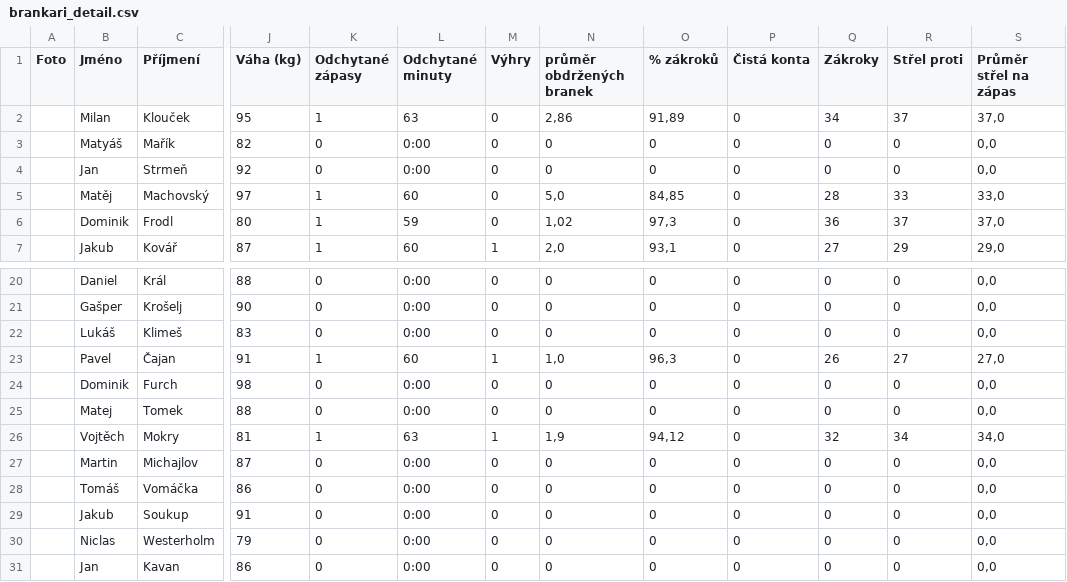
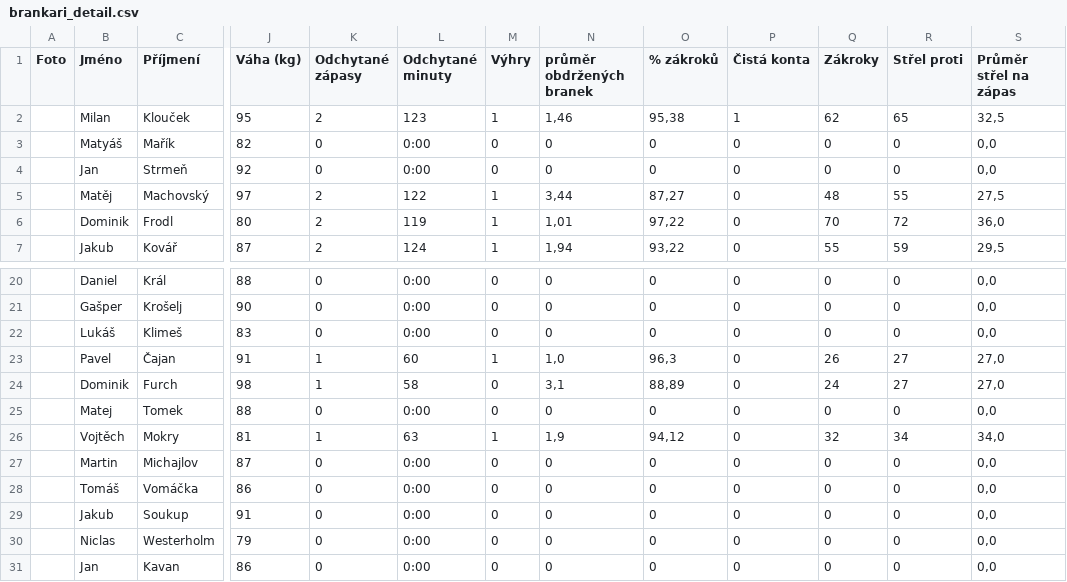
Before and after one commit to Adamos1511/ELH_IceStats, a CSV file: brankari_detail.csv, drawn as a sheet; only a part is shown, gaps mark what is left out; the diff covers the shown part only; the diff names each change by its address in the sheet, - before the commit and + after, or states it on an @@ line.

```diff
--- a/brankari_detail.csv
+++ b/brankari_detail.csv
-K2 (Odchytané zápasy): 1
+K2 (Odchytané zápasy): 2
-L2 (Odchytané minuty): 63
+L2 (Odchytané minuty): 123
-M2 (Výhry): 0
+M2 (Výhry): 1
-N2 (průměr obdržených branek): 2,86
+N2 (průměr obdržených branek): 1,46
-O2 (% zákroků): 91,89
+O2 (% zákroků): 95,38
-P2 (Čistá konta): 0
+P2 (Čistá konta): 1
-Q2 (Zákroky): 34
+Q2 (Zákroky): 62
-R2 (Střel proti): 37
+R2 (Střel proti): 65
-S2 (Průměr střel na zápas): 37,0
+S2 (Průměr střel na zápas): 32,5
-K5:K7 (Odchytané zápasy): 1
+K5:K7 (Odchytané zápasy): 2
-L5 (Odchytané minuty): 60
+L5 (Odchytané minuty): 122
-M5:M6 (Výhry): 0
+M5:M6 (Výhry): 1
-N5 (průměr obdržených branek): 5,0
+N5 (průměr obdržených branek): 3,44
-O5 (% zákroků): 84,85
+O5 (% zákroků): 87,27
-Q5 (Zákroky): 28
+Q5 (Zákroky): 48
-R5 (Střel proti): 33
+R5 (Střel proti): 55
-S5 (Průměr střel na zápas): 33,0
+S5 (Průměr střel na zápas): 27,5
-L6 (Odchytané minuty): 59
+L6 (Odchytané minuty): 119
-N6 (průměr obdržených branek): 1,02
+N6 (průměr obdržených branek): 1,01
-O6 (% zákroků): 97,3
+O6 (% zákroků): 97,22
-Q6 (Zákroky): 36
+Q6 (Zákroky): 70
-R6 (Střel proti): 37
+R6 (Střel proti): 72
-S6 (Průměr střel na zápas): 37,0
+S6 (Průměr střel na zápas): 36,0
-L7 (Odchytané minuty): 60
+L7 (Odchytané minuty): 124
-N7 (průměr obdržených branek): 2,0
+N7 (průměr obdržených branek): 1,94
-O7 (% zákroků): 93,1
+O7 (% zákroků): 93,22
-Q7 (Zákroky): 27
+Q7 (Zákroky): 55
-R7 (Střel proti): 29
+R7 (Střel proti): 59
-S7 (Průměr střel na zápas): 29,0
+S7 (Průměr střel na zápas): 29,5
-K24 (Odchytané zápasy): 0
+K24 (Odchytané zápasy): 1
-L24 (Odchytané minuty): 0:00
+L24 (Odchytané minuty): 58
-N24 (průměr obdržených branek): 0
+N24 (průměr obdržených branek): 3,1
-O24 (% zákroků): 0
+O24 (% zákroků): 88,89
-Q24 (Zákroky): 0
+Q24 (Zákroky): 24
-R24 (Střel proti): 0
+R24 (Střel proti): 27
-S24 (Průměr střel na zápas): 0,0
+S24 (Průměr střel na zápas): 27,0
```
Also changed, not shown: 44 edited cells elsewhere in this file, TabulkaELH.csv, hraci_detail.csv.
